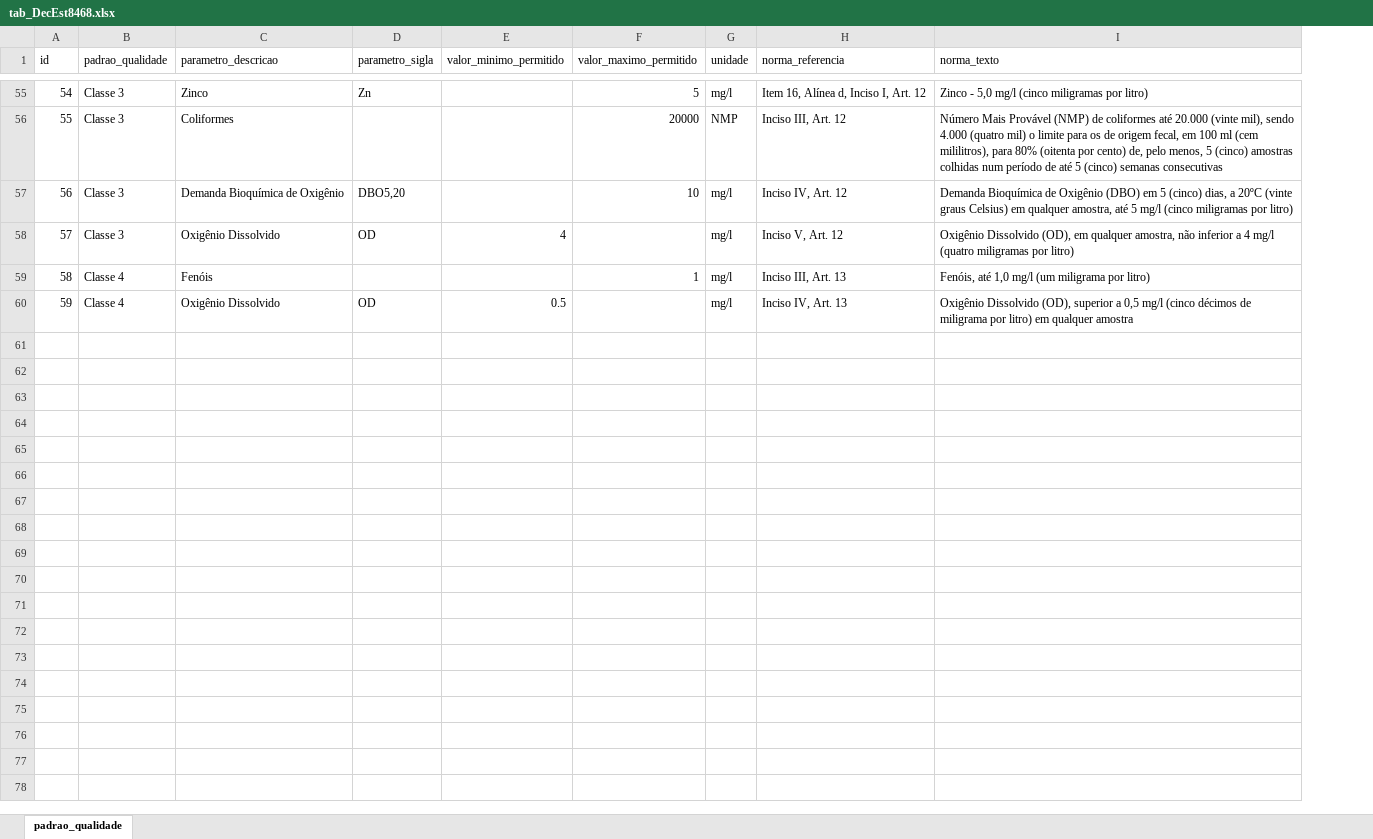
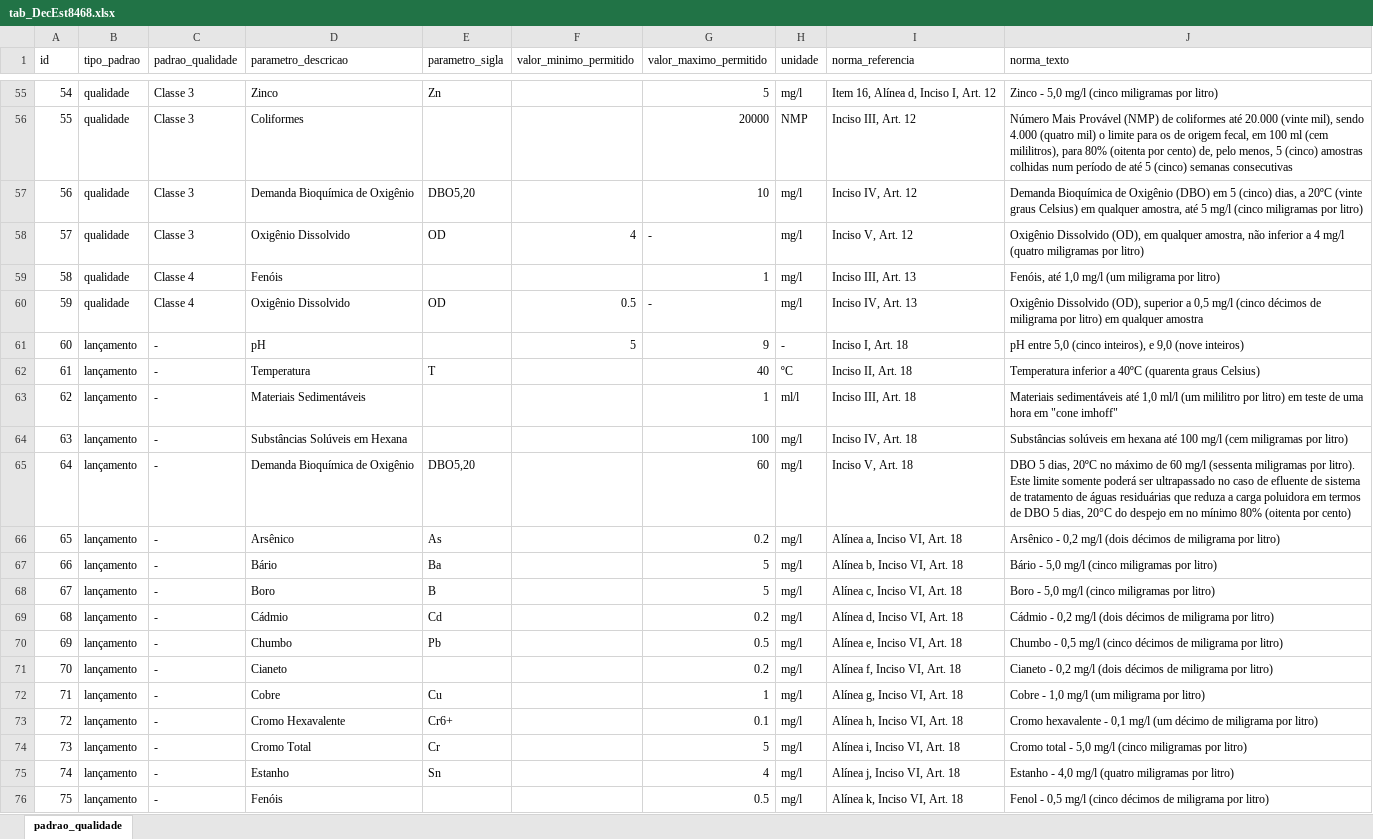
Before and after one commit to gaemapiracicaba/DecEst_8468-76, an Excel workbook: data/tab_DecEst8468.xlsx, sheet padrao_qualidade, drawn as a sheet; only a part is shown, gaps mark what is left out; values as stored, in another font and other column widths than the file's, no cell formats; addresses are those after the commit; the diff covers the shown part only; the diff names each change by its address in the sheet, - before the commit and + after, or states it on an @@ line.

```diff
--- a/data/tab_DecEst8468.xlsx (sheet padrao_qualidade)
+++ b/data/tab_DecEst8468.xlsx (sheet padrao_qualidade)
+column B (tipo_padrao), rows 55-60: all qualidade
-G58 (valor_maximo_permitido): (empty)
+G58 (valor_maximo_permitido): -
-G60 (valor_maximo_permitido): (empty)
+G60 (valor_maximo_permitido): -
+row 61: 60 | lançamento | - | pH |  | 5 | 9 | - | Inciso I, Art. 18 | pH entre 5,0 (cinco inteiros), e 9,0 (nove inteiros)
+row 62: 61 | lançamento | - | Temperatura | T |  | 40 | ºC | Inciso II, Art. 18 | Temperatura inferior a 40ºC (quarenta graus Celsius)
+row 63: 62 | lançamento | - | Materiais Sedimentáveis |  |  | 1 | ml/l | Inciso III, Art. 18 | Materiais sedimentáveis até 1,0 ml/l (um mililitro por litro) em teste de uma hora em "cone imhoff"
+row 64: 63 | lançamento | - | Substâncias Solúveis em Hexana |  |  | 100 | mg/l | Inciso IV, Art. 18 | Substâncias solúveis em hexana até 100 mg/l (cem miligramas por litro)
+row 65: 64 | lançamento | - | Demanda Bioquímica de Oxigênio | DBO5,20 |  | 60 | mg/l | Inciso V, Art. 18 | DBO 5 dias, 20ºC no máximo de 60 mg/l (sessenta miligramas por litro). Este limite somente poderá ser ultrapassado no caso de efluente de sistema de tratamento de águas residuárias que reduza a carga poluidora em termos de DBO 5 dias, 20°C do despejo em no mínimo 80% (oitenta por cento)
+row 66: 65 | lançamento | - | Arsênico | As |  | 0.2 | mg/l | Alínea a, Inciso VI, Art. 18 | Arsênico - 0,2 mg/l (dois décimos de miligrama por litro)
+row 67: 66 | lançamento | - | Bário | Ba |  | 5 | mg/l | Alínea b, Inciso VI, Art. 18 | Bário - 5,0 mg/l (cinco miligramas por litro)
+row 68: 67 | lançamento | - | Boro | B |  | 5 | mg/l | Alínea c, Inciso VI, Art. 18 | Boro - 5,0 mg/l (cinco miligramas por litro)
+row 69: 68 | lançamento | - | Cádmio | Cd |  | 0.2 | mg/l | Alínea d, Inciso VI, Art. 18 | Cádmio - 0,2 mg/l (dois décimos de miligrama por litro)
+row 70: 69 | lançamento | - | Chumbo | Pb |  | 0.5 | mg/l | Alínea e, Inciso VI, Art. 18 | Chumbo - 0,5 mg/l (cinco décimos de miligrama por litro)
+row 71: 70 | lançamento | - | Cianeto |  |  | 0.2 | mg/l | Alínea f, Inciso VI, Art. 18 | Cianeto - 0,2 mg/l (dois décimos de miligrama por litro)
+row 72: 71 | lançamento | - | Cobre | Cu |  | 1 | mg/l | Alínea g, Inciso VI, Art. 18 | Cobre - 1,0 mg/l (um miligrama por litro)
+row 73: 72 | lançamento | - | Cromo Hexavalente | Cr6+ |  | 0.1 | mg/l | Alínea h, Inciso VI, Art. 18 | Cromo hexavalente - 0,1 mg/l (um décimo de miligrama por litro)
+row 74: 73 | lançamento | - | Cromo Total | Cr |  | 5 | mg/l | Alínea i, Inciso VI, Art. 18 | Cromo total - 5,0 mg/l (cinco miligramas por litro)
+row 75: 74 | lançamento | - | Estanho | Sn |  | 4 | mg/l | Alínea j, Inciso VI, Art. 18 | Estanho - 4,0 mg/l (quatro miligramas por litro)
+row 76: 75 | lançamento | - | Fenóis |  |  | 0.5 | mg/l | Alínea k, Inciso VI, Art. 18 | Fenol - 0,5 mg/l (cinco décimos de miligrama por litro)
```
Also changed, not shown: 34 added rows and 5 edited cells elsewhere in this sheet, cell formats, 2 other files.
